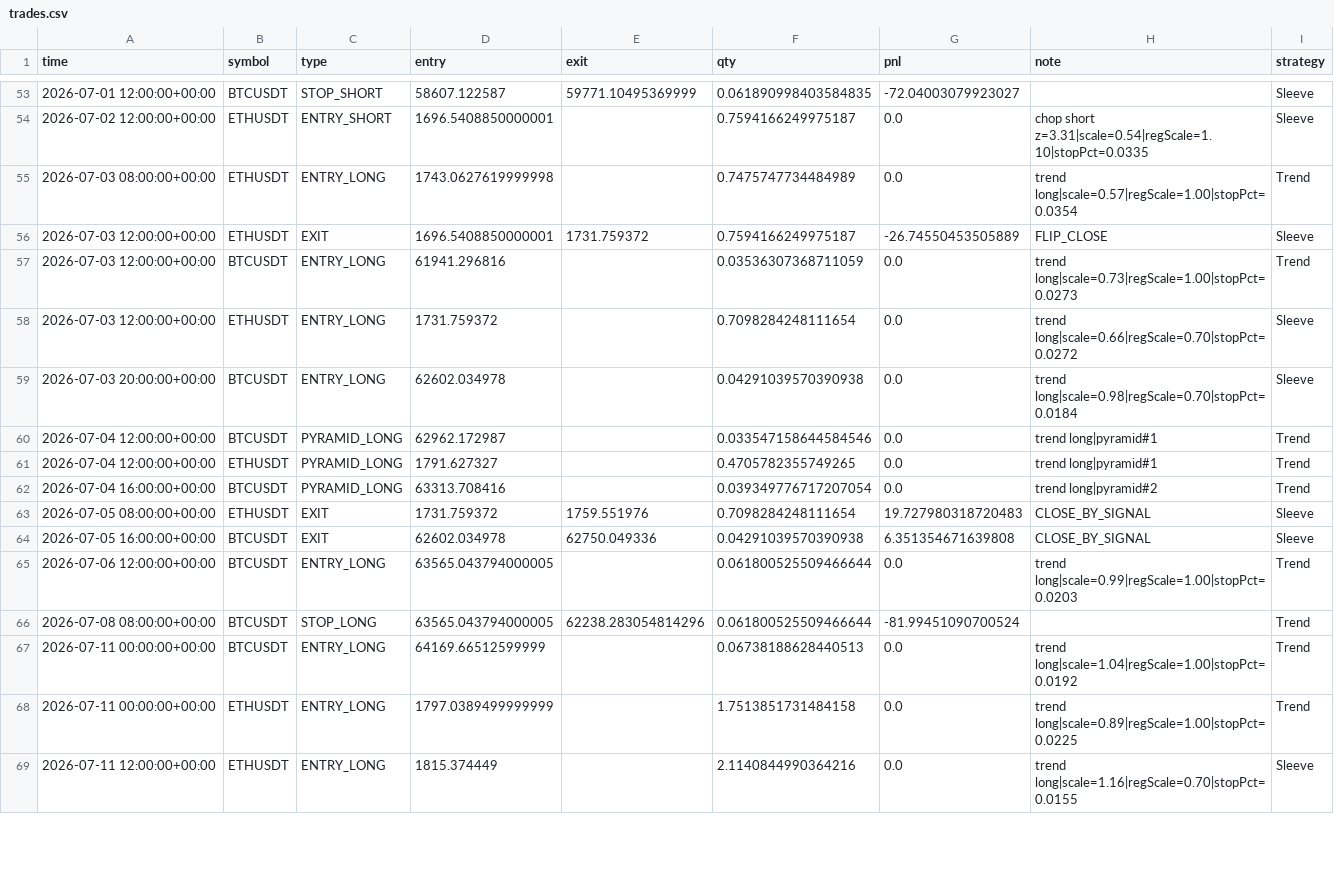
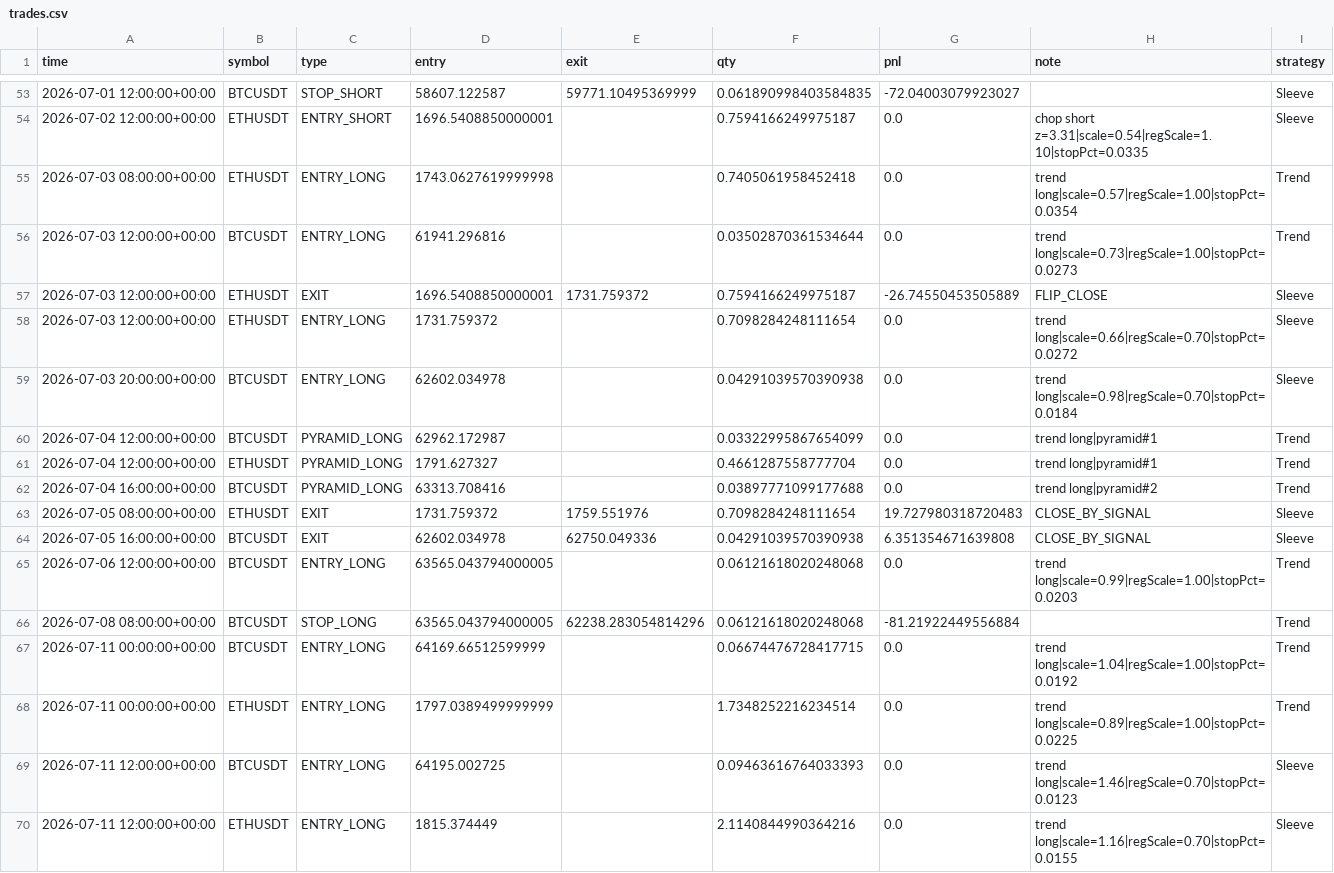
Before and after one commit to baeks0414/quant-4h-dual, a CSV file: results/paper_live_rt/trades.csv, drawn as a sheet; only a part is shown, gaps mark what is left out; the diff covers the shown part only.

```diff
--- a/results/paper_live_rt/trades.csv
+++ b/results/paper_live_rt/trades.csv
@@ -54,16 +54,17 @@ time,symbol,type,entry,exit,qty,pnl,note,strategy
 2026-07-02 12:00:00+00:00,ETHUSDT,ENTRY_SHORT,1696.5408850000001,,0.7594166249975187,0.0,chop short z=3.31|scale=0.54|regScale=1.10|stopPct=0.0335,Sleeve
-2026-07-03 08:00:00+00:00,ETHUSDT,ENTRY_LONG,1743.0627619999998,,0.7475747734484989,0.0,trend long|scale=0.57|regScale=1.00|stopPct=0.0354,Trend
+2026-07-03 08:00:00+00:00,ETHUSDT,ENTRY_LONG,1743.0627619999998,,0.7405061958452418,0.0,trend long|scale=0.57|regScale=1.00|stopPct=0.0354,Trend
+2026-07-03 12:00:00+00:00,BTCUSDT,ENTRY_LONG,61941.296816,,0.03502870361534644,0.0,trend long|scale=0.73|regScale=1.00|stopPct=0.0273,Trend
 2026-07-03 12:00:00+00:00,ETHUSDT,EXIT,1696.5408850000001,1731.759372,0.7594166249975187,-26.74550453505889,FLIP_CLOSE,Sleeve
-2026-07-03 12:00:00+00:00,BTCUSDT,ENTRY_LONG,61941.296816,,0.03536307368711059,0.0,trend long|scale=0.73|regScale=1.00|stopPct=0.0273,Trend
 2026-07-03 12:00:00+00:00,ETHUSDT,ENTRY_LONG,1731.759372,,0.7098284248111654,0.0,trend long|scale=0.66|regScale=0.70|stopPct=0.0272,Sleeve
 2026-07-03 20:00:00+00:00,BTCUSDT,ENTRY_LONG,62602.034978,,0.04291039570390938,0.0,trend long|scale=0.98|regScale=0.70|stopPct=0.0184,Sleeve
-2026-07-04 12:00:00+00:00,BTCUSDT,PYRAMID_LONG,62962.172987,,0.033547158644584546,0.0,trend long|pyramid#1,Trend
-2026-07-04 12:00:00+00:00,ETHUSDT,PYRAMID_LONG,1791.627327,,0.4705782355749265,0.0,trend long|pyramid#1,Trend
-2026-07-04 16:00:00+00:00,BTCUSDT,PYRAMID_LONG,63313.708416,,0.039349776717207054,0.0,trend long|pyramid#2,Trend
+2026-07-04 12:00:00+00:00,BTCUSDT,PYRAMID_LONG,62962.172987,,0.03322995867654099,0.0,trend long|pyramid#1,Trend
+2026-07-04 12:00:00+00:00,ETHUSDT,PYRAMID_LONG,1791.627327,,0.4661287558777704,0.0,trend long|pyramid#1,Trend
+2026-07-04 16:00:00+00:00,BTCUSDT,PYRAMID_LONG,63313.708416,,0.03897771099177688,0.0,trend long|pyramid#2,Trend
 2026-07-05 08:00:00+00:00,ETHUSDT,EXIT,1731.759372,1759.551976,0.7098284248111654,19.727980318720483,CLOSE_BY_SIGNAL,Sleeve
 2026-07-05 16:00:00+00:00,BTCUSDT,EXIT,62602.034978,62750.049336,0.04291039570390938,6.351354671639808,CLOSE_BY_SIGNAL,Sleeve
-2026-07-06 12:00:00+00:00,BTCUSDT,ENTRY_LONG,63565.043794000005,,0.061800525509466644,0.0,trend long|scale=0.99|regScale=1.00|stopPct=0.0203,Trend
-2026-07-08 08:00:00+00:00,BTCUSDT,STOP_LONG,63565.043794000005,62238.283054814296,0.061800525509466644,-81.99451090700524,,Trend
-2026-07-11 00:00:00+00:00,BTCUSDT,ENTRY_LONG,64169.66512599999,,0.06738188628440513,0.0,trend long|scale=1.04|regScale=1.00|stopPct=0.0192,Trend
-2026-07-11 00:00:00+00:00,ETHUSDT,ENTRY_LONG,1797.0389499999999,,1.7513851731484158,0.0,trend long|scale=0.89|regScale=1.00|stopPct=0.0225,Trend
+2026-07-06 12:00:00+00:00,BTCUSDT,ENTRY_LONG,63565.043794000005,,0.06121618020248068,0.0,trend long|scale=0.99|regScale=1.00|stopPct=0.0203,Trend
+2026-07-08 08:00:00+00:00,BTCUSDT,STOP_LONG,63565.043794000005,62238.283054814296,0.06121618020248068,-81.21922449556884,,Trend
+2026-07-11 00:00:00+00:00,BTCUSDT,ENTRY_LONG,64169.66512599999,,0.06674476728417715,0.0,trend long|scale=1.04|regScale=1.00|stopPct=0.0192,Trend
+2026-07-11 00:00:00+00:00,ETHUSDT,ENTRY_LONG,1797.0389499999999,,1.7348252216234514,0.0,trend long|scale=0.89|regScale=1.00|stopPct=0.0225,Trend
+2026-07-11 12:00:00+00:00,BTCUSDT,ENTRY_LONG,64195.002725,,0.09463616764033393,0.0,trend long|scale=1.46|regScale=0.70|stopPct=0.0123,Sleeve
 2026-07-11 12:00:00+00:00,ETHUSDT,ENTRY_LONG,1815.374449,,2.1140844990364216,0.0,trend long|scale=1.16|regScale=0.70|stopPct=0.0155,Sleeve
```
Also changed, not shown: 6 added rows, 6 removed rows, 3 moved rows and 65 edited cells elsewhere in this file, results/paper_live_rt/equity_curve.csv, results/paper_live_rt/run_log.csv, 1 other file.
